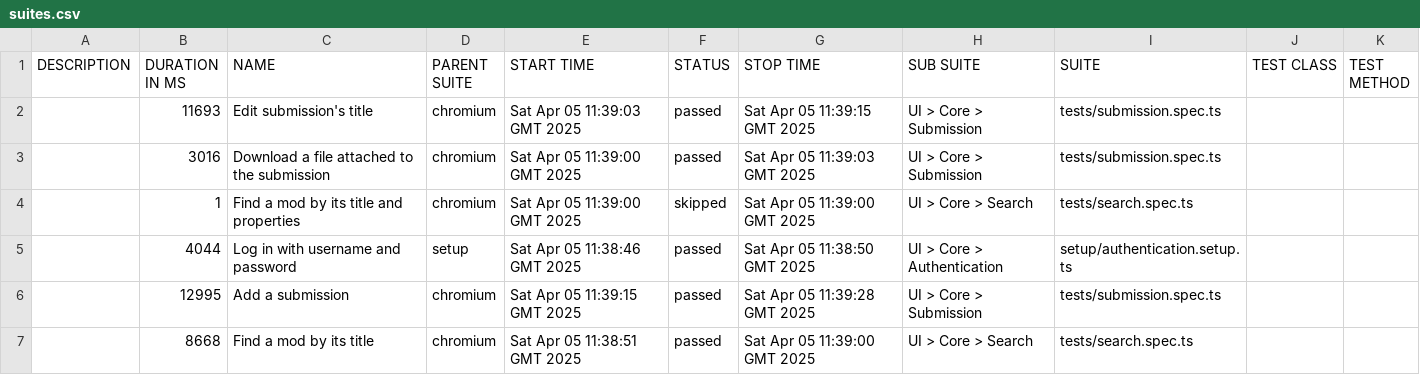
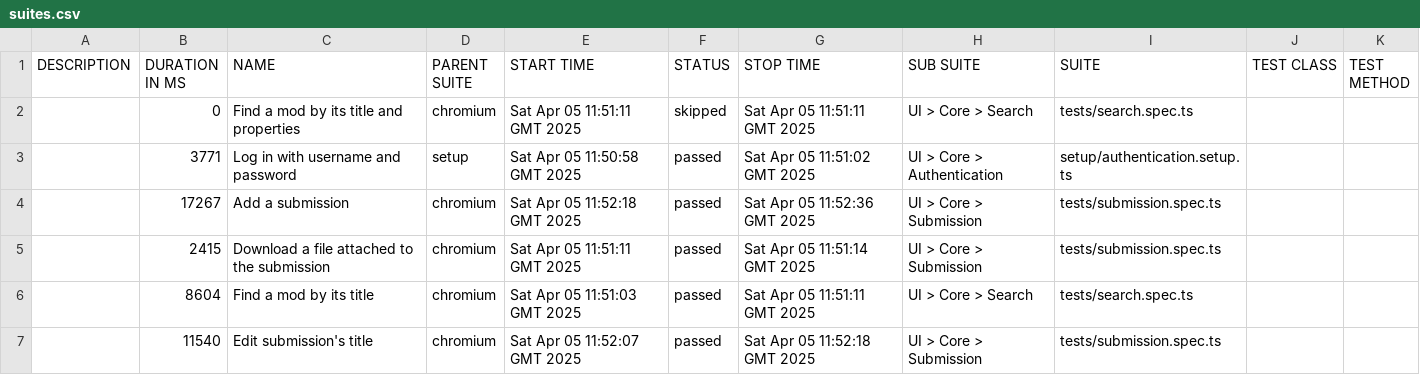
Before and after one commit to s0nought/gb-tests, a CSV file: 11/data/suites.csv, drawn as a sheet.

```diff
--- a/11/data/suites.csv
+++ b/11/data/suites.csv
@@ -1,7 +1,7 @@
 "DESCRIPTION","DURATION IN MS","NAME","PARENT SUITE","START TIME","STATUS","STOP TIME","SUB SUITE","SUITE","TEST CLASS","TEST METHOD"
-"","11693","Edit submission's title","chromium","Sat Apr 05 11:39:03 GMT 2025","passed","Sat Apr 05 11:39:15 GMT 2025","UI > Core > Submission","tests/submission.spec.ts","",""
-"","3016","Download a file attached to the submission","chromium","Sat Apr 05 11:39:00 GMT 2025","passed","Sat Apr 05 11:39:03 GMT 2025","UI > Core > Submission","tests/submission.spec.ts","",""
-"","1","Find a mod by its title and properties","chromium","Sat Apr 05 11:39:00 GMT 2025","skipped","Sat Apr 05 11:39:00 GMT 2025","UI > Core > Search","tests/search.spec.ts","",""
-"","4044","Log in with username and password","setup","Sat Apr 05 11:38:46 GMT 2025","passed","Sat Apr 05 11:38:50 GMT 2025","UI > Core > Authentication","setup/authentication.setup.ts","",""
-"","12995","Add a submission","chromium","Sat Apr 05 11:39:15 GMT 2025","passed","Sat Apr 05 11:39:28 GMT 2025","UI > Core > Submission","tests/submission.spec.ts","",""
-"","8668","Find a mod by its title","chromium","Sat Apr 05 11:38:51 GMT 2025","passed","Sat Apr 05 11:39:00 GMT 2025","UI > Core > Search","tests/search.spec.ts","",""
+"","0","Find a mod by its title and properties","chromium","Sat Apr 05 11:51:11 GMT 2025","skipped","Sat Apr 05 11:51:11 GMT 2025","UI > Core > Search","tests/search.spec.ts","",""
+"","3771","Log in with username and password","setup","Sat Apr 05 11:50:58 GMT 2025","passed","Sat Apr 05 11:51:02 GMT 2025","UI > Core > Authentication","setup/authentication.setup.ts","",""
+"","17267","Add a submission","chromium","Sat Apr 05 11:52:18 GMT 2025","passed","Sat Apr 05 11:52:36 GMT 2025","UI > Core > Submission","tests/submission.spec.ts","",""
+"","2415","Download a file attached to the submission","chromium","Sat Apr 05 11:51:11 GMT 2025","passed","Sat Apr 05 11:51:14 GMT 2025","UI > Core > Submission","tests/submission.spec.ts","",""
+"","8604","Find a mod by its title","chromium","Sat Apr 05 11:51:03 GMT 2025","passed","Sat Apr 05 11:51:11 GMT 2025","UI > Core > Search","tests/search.spec.ts","",""
+"","11540","Edit submission's title","chromium","Sat Apr 05 11:52:07 GMT 2025","passed","Sat Apr 05 11:52:18 GMT 2025","UI > Core > Submission","tests/submission.spec.ts","",""
```
Also changed, not shown: 11/data/behaviors.csv, 38 other files.
